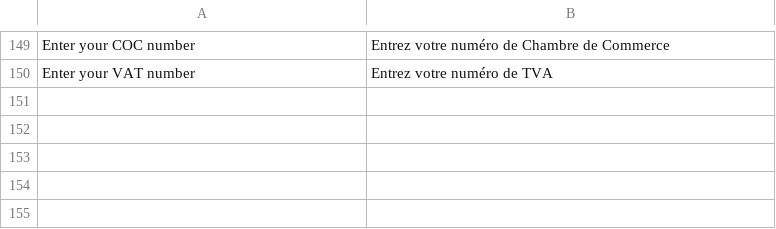
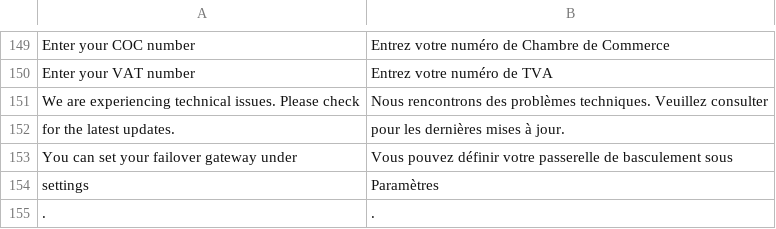
Before and after one commit to paynl/magento2-plugin, a CSV file: i18n/fr_BE.csv, drawn as a sheet; only a part is shown, gaps mark what is left out; the diff names each change by its address in the sheet, - before the commit and + after, or states it on an @@ line.

Commit message:
Add translations

```diff
--- a/i18n/fr_BE.csv
+++ b/i18n/fr_BE.csv
+row 151: We are experiencing technical issues. Please check | Nous rencontrons des problèmes techniques. Veuillez consulter
+row 152: for the latest updates. | pour les dernières mises à jour.
+row 153: You can set your failover gateway under | Vous pouvez définir votre passerelle de basculement sous
+row 154: settings | Paramètres
+row 155: . | .
```
Also changed, not shown: i18n/de_AT.csv, i18n/en_US.csv, 2 other files.
